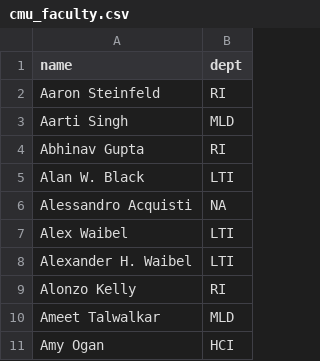
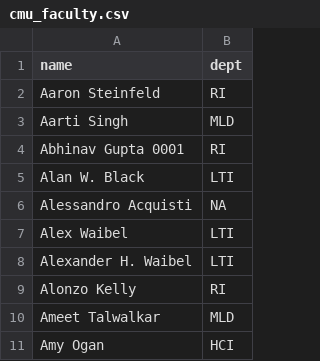
Before and after one commit to leonidk/venue_scores, a CSV file: other_ranks/cmu_faculty.csv, drawn as a sheet; only a part is shown.

```diff
--- a/other_ranks/cmu_faculty.csv
+++ b/other_ranks/cmu_faculty.csv
@@ -3,3 +3,3 @@ Aaron Steinfeld,RI
 Aarti Singh,MLD
-Abhinav Gupta,RI
+Abhinav Gupta 0001,RI
 Alan W. Black,LTI
```
Also changed, not shown: other_ranks/traditional_conf_scores.csv, 6 other files.
